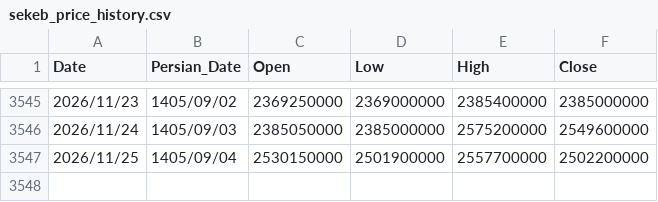
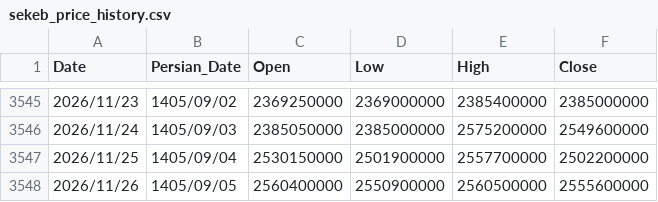
Before and after one commit to montajebii/tgju-asset-history, a CSV file: data/sekeb_price_history.csv, drawn as a sheet; only a part is shown, gaps mark what is left out.

```diff
--- a/data/sekeb_price_history.csv
+++ b/data/sekeb_price_history.csv
@@ -3547 +3547,2 @@ Date,Persian_Date,Open,Low,High,Close
 2026/11/25,1405/09/04,2530150000,2501900000,2557700000,2502200000
+2026/11/26,1405/09/05,2560400000,2550900000,2560500000,2555600000
```
Also changed, not shown: data/dollar_price_history.csv, data/gerami_price_history.csv, 3 other files.
